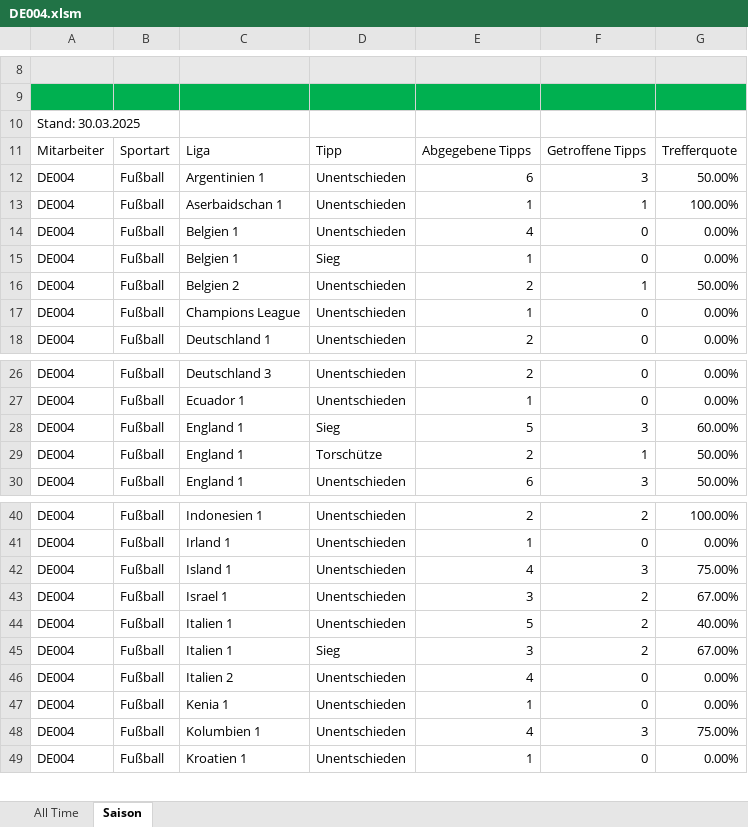
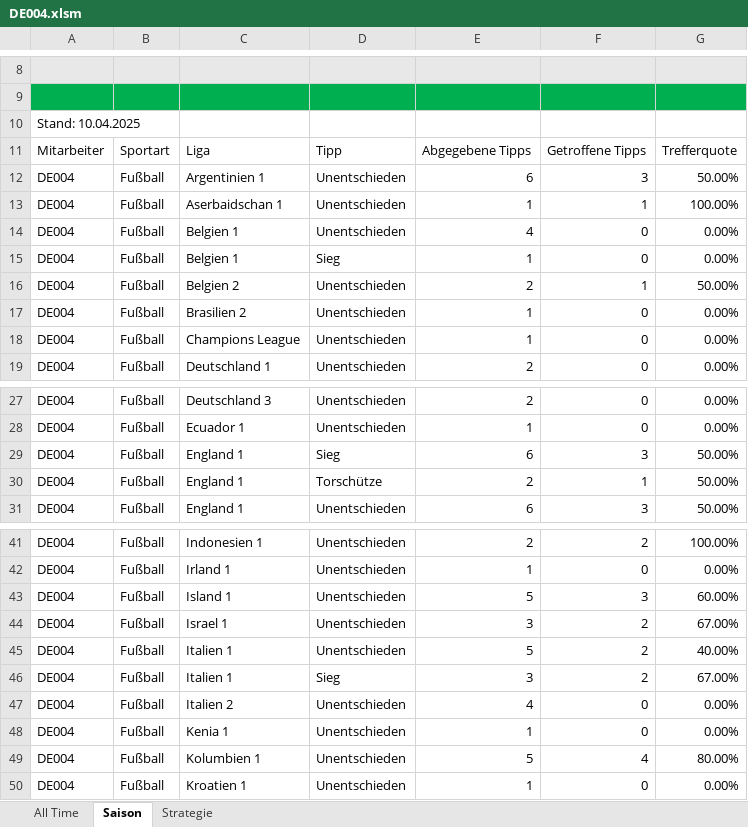
Before and after one commit to GreenRocketOfficial/green.rocket.com, an Excel workbook: DE004.xlsm, sheet Saison, drawn as a sheet; only a part is shown, gaps mark what is left out; values as stored, in another font and other column widths than the file's, no borders; charts and pictures and table styles not drawn; addresses are those after the commit; the diff names each change by its address in the sheet, - before the commit and + after, or states it on an @@ line.

```diff
--- a/DE004.xlsm (sheet Saison)
+++ b/DE004.xlsm (sheet Saison)
+sheet tab: Strategie
-A10: Stand: 30.03.2025
+A10: Stand: 10.04.2025
+row 17: DE004 | Fußball | Brasilien 2 | Unentschieden | 1 | 0 | 0.00%
-E29: 5
+E29: 6
-G29: 60.00%
+G29: 50.00%
-E43: 4
+E43: 5
-G43: 75.00%
+G43: 60.00%
-E49: 4
+E49: 5
-F49: 3
+F49: 4
-G49: 75.00%
+G49: 80.00%
```
Also changed, not shown: sheet All Time, formulas that keep their value, charts or pictures, DE-DIV01.xlsm, DE001.xlsm, 2 other files.
